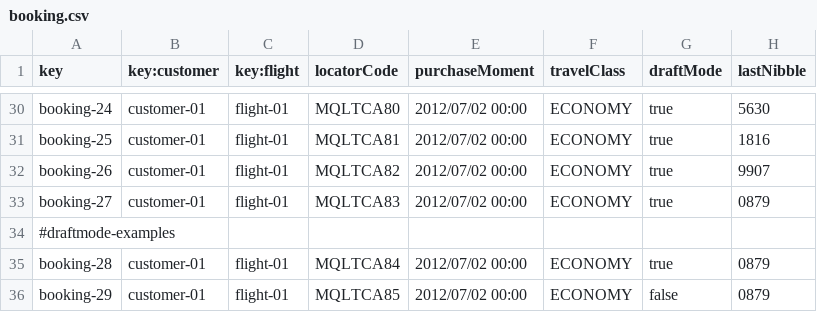
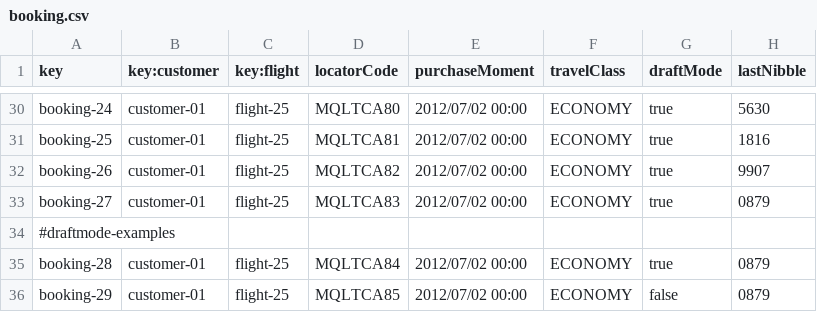
Before and after one commit to ManunGar/Acme-ANS-D03, a CSV file: src/main/resources/WEB-INF/data/sample/booking.csv, drawn as a sheet; only a part is shown, gaps mark what is left out; the diff covers the shown part only; the diff names each change by its address in the sheet, - before the commit and + after, or states it on an @@ line.

```diff
--- a/src/main/resources/WEB-INF/data/sample/booking.csv
+++ b/src/main/resources/WEB-INF/data/sample/booking.csv
-C30:C33 (key:flight): flight-01
+C30:C33 (key:flight): flight-25
-C35:C36 (key:flight): flight-01
+C35:C36 (key:flight): flight-25
```
Also changed, not shown: 23 edited cells elsewhere in this file, src/main/resources/WEB-INF/data/sample/flight.csv, src/main/resources/WEB-INF/data/sample/legs.csv, 14 other files.
